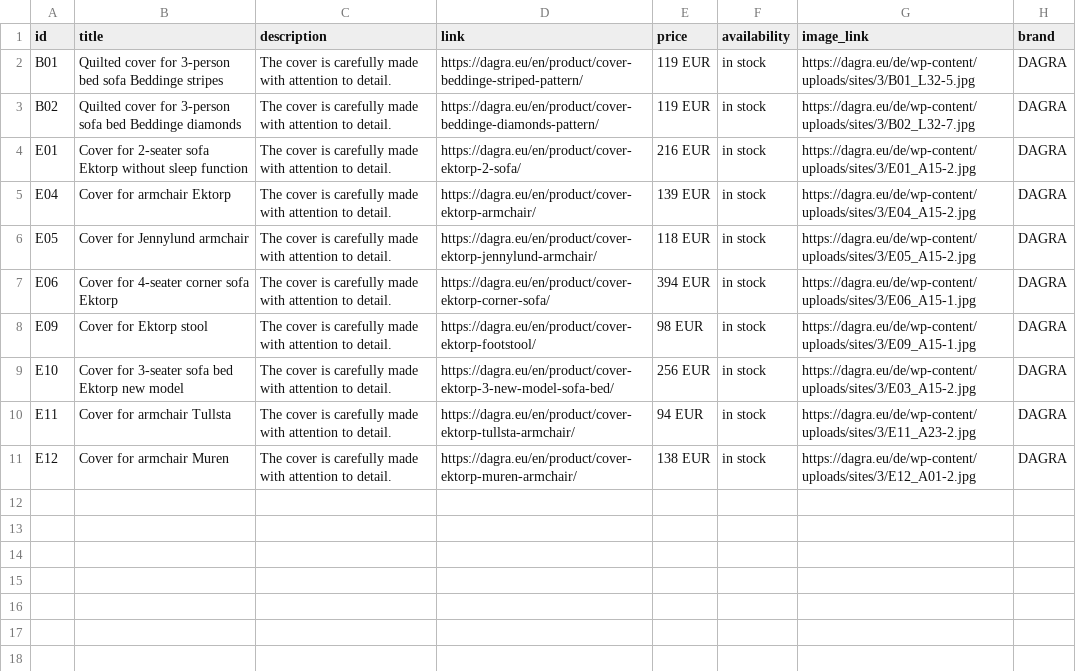
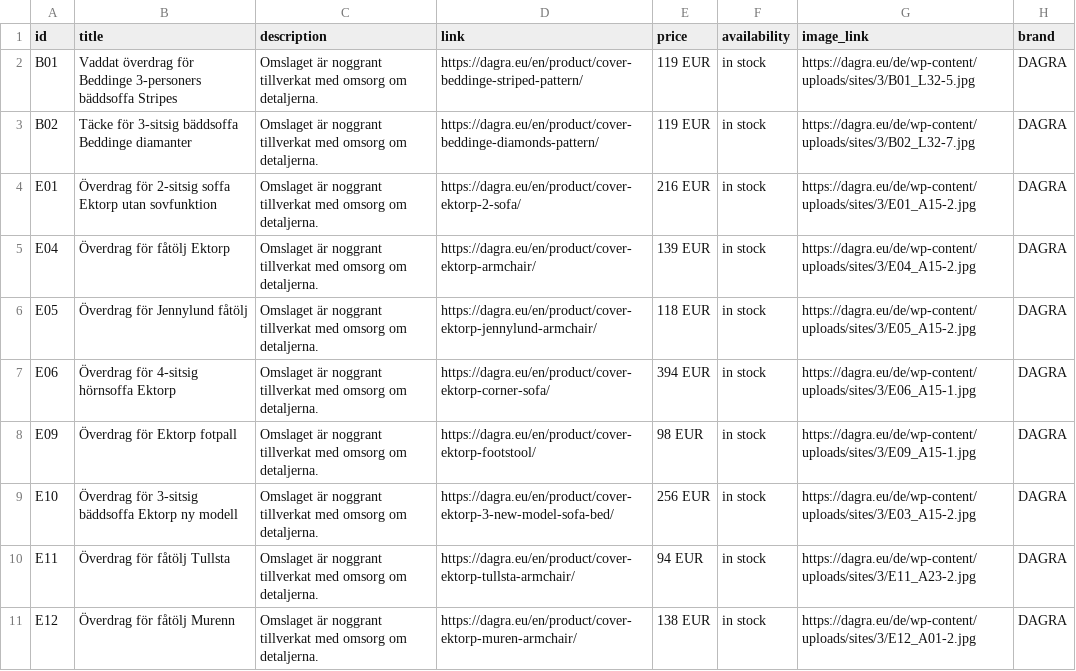
Before and after one commit to DAGRAEU/ProductFeed, a CSV file: google_SV.csv, drawn as a sheet; only a part is shown; the diff names each change by its address in the sheet, - before the commit and + after, or states it on an @@ line.

Commit message:
sync 1657119427998

```diff
--- a/google_SV.csv
+++ b/google_SV.csv
-B2 (title): Quilted cover for 3-person bed sofa Beddinge stripes
+B2 (title): Vaddat överdrag för Beddinge 3-personers bäddsoffa Stripes
-C2:C11 (description): The cover is carefully made with attention to detail.
+C2:C11 (description): Omslaget är noggrant tillverkat med omsorg om detaljerna.
-B3 (title): Quilted cover for 3-person sofa bed Beddinge diamonds
+B3 (title): Täcke för 3-sitsig bäddsoffa Beddinge diamanter
-B4 (title): Cover for 2-seater sofa Ektorp without sleep function
+B4 (title): Överdrag för 2-sitsig soffa Ektorp utan sovfunktion
-B5 (title): Cover for armchair Ektorp
+B5 (title): Överdrag för fåtölj Ektorp
-B6 (title): Cover for Jennylund armchair
+B6 (title): Överdrag för Jennylund fåtölj
-B7 (title): Cover for 4-seater corner sofa Ektorp
+B7 (title): Överdrag för 4-sitsig hörnsoffa Ektorp
-B8 (title): Cover for Ektorp stool
+B8 (title): Överdrag för Ektorp fotpall
-B9 (title): Cover for 3-seater sofa bed Ektorp new model
+B9 (title): Överdrag för 3-sitsig bäddsoffa Ektorp ny modell
-B10 (title): Cover for armchair Tullsta
+B10 (title): Överdrag för fåtölj Tullsta
-B11 (title): Cover for armchair Muren
+B11 (title): Överdrag för fåtölj Murenn
```
